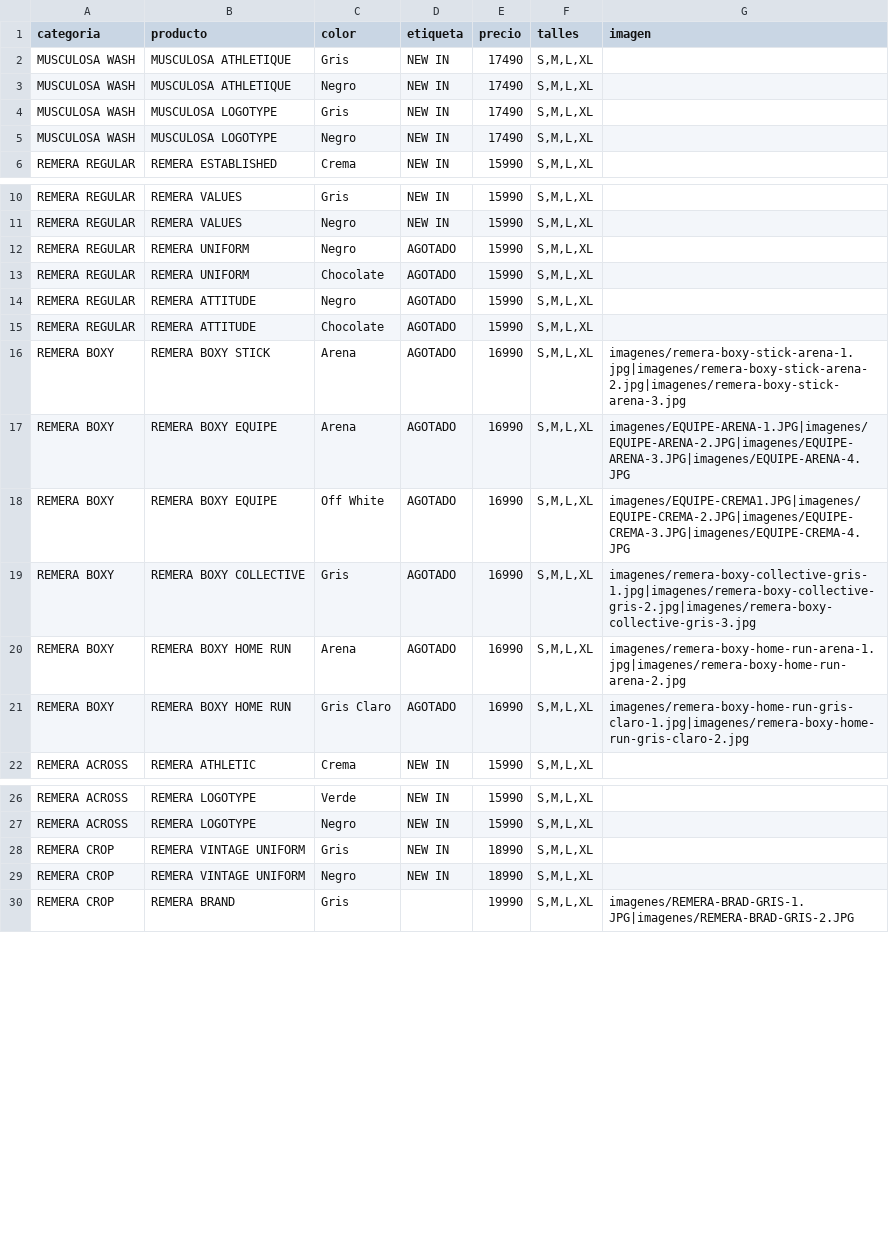
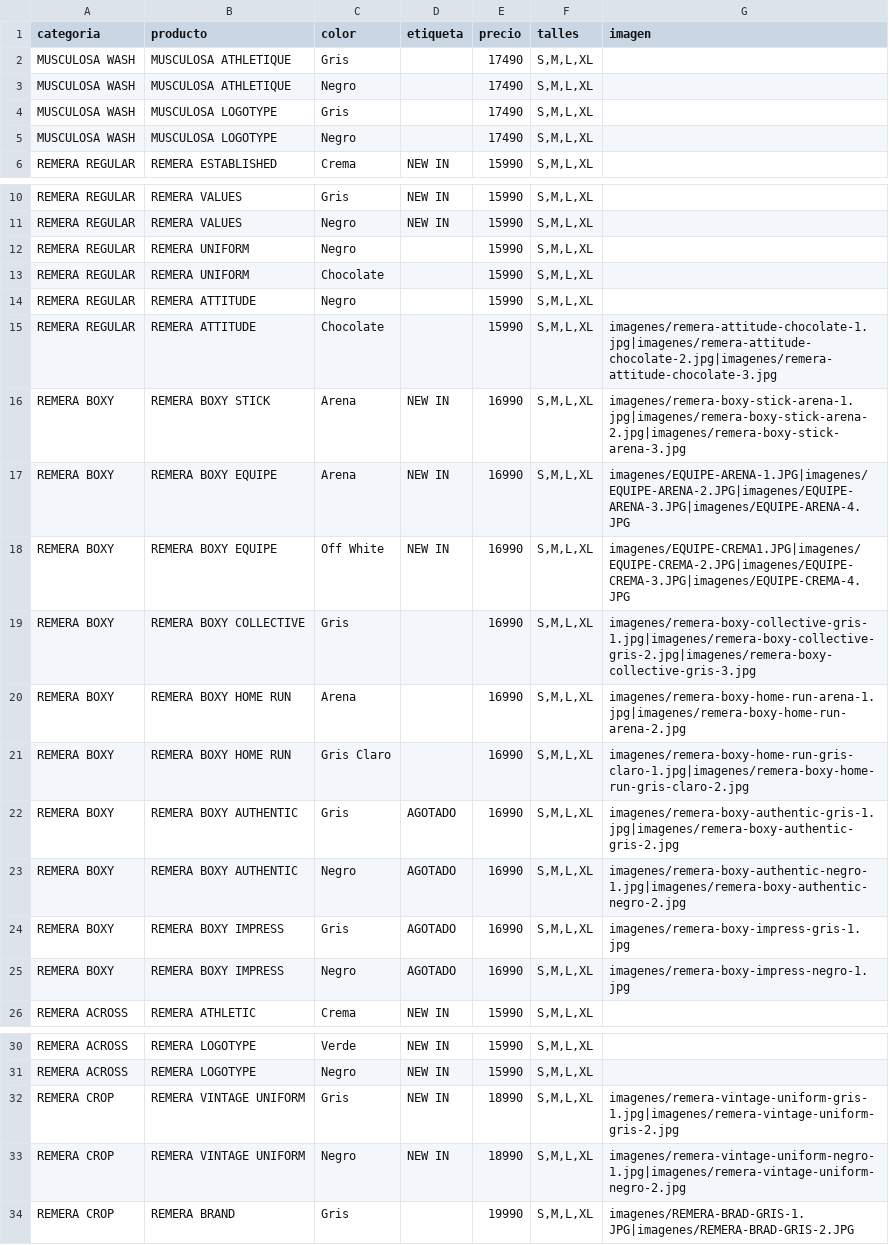
Before and after one commit to BMByLMN/BMB-LMN, a CSV file: productos.csv, drawn as a sheet; only a part is shown, gaps mark what is left out; the diff covers the shown part only.

Commit message:
Update productos.csv

```diff
--- a/productos.csv
+++ b/productos.csv
@@ -1,6 +1,6 @@
 categoria,producto,color,etiqueta,precio,talles,imagen
-MUSCULOSA WASH,MUSCULOSA ATHLETIQUE,Gris,NEW IN,17490,"S,M,L,XL",
-MUSCULOSA WASH,MUSCULOSA ATHLETIQUE,Negro,NEW IN,17490,"S,M,L,XL",
-MUSCULOSA WASH,MUSCULOSA LOGOTYPE,Gris,NEW IN,17490,"S,M,L,XL",
-MUSCULOSA WASH,MUSCULOSA LOGOTYPE,Negro,NEW IN,17490,"S,M,L,XL",
+MUSCULOSA WASH,MUSCULOSA ATHLETIQUE,Gris,,17490,"S,M,L,XL",
+MUSCULOSA WASH,MUSCULOSA ATHLETIQUE,Negro,,17490,"S,M,L,XL",
+MUSCULOSA WASH,MUSCULOSA LOGOTYPE,Gris,,17490,"S,M,L,XL",
+MUSCULOSA WASH,MUSCULOSA LOGOTYPE,Negro,,17490,"S,M,L,XL",
 REMERA REGULAR,REMERA ESTABLISHED,Crema,NEW IN,15990,"S,M,L,XL",
@@ -11,12 +11,16 @@ REMERA REGULAR,REMERA VALUES,Gris,NEW IN,15990,"S,M,L,XL",
 REMERA REGULAR,REMERA VALUES,Negro,NEW IN,15990,"S,M,L,XL",
-REMERA REGULAR,REMERA UNIFORM,Negro,AGOTADO,15990,"S,M,L,XL",
-REMERA REGULAR,REMERA UNIFORM,Chocolate,AGOTADO,15990,"S,M,L,XL",
-REMERA REGULAR,REMERA ATTITUDE,Negro,AGOTADO,15990,"S,M,L,XL",
-REMERA REGULAR,REMERA ATTITUDE,Chocolate,AGOTADO,15990,"S,M,L,XL",
-REMERA BOXY,REMERA BOXY STICK,Arena,AGOTADO,16990,"S,M,L,XL",imagenes/remera-boxy-stick-arena-1.jpg|imagenes/remera-boxy-stick-arena-2.jpg|imagenes/remera-boxy-stick-arena-3.jpg
-REMERA BOXY,REMERA BOXY EQUIPE,Arena,AGOTADO,16990,"S,M,L,XL",imagenes/EQUIPE-ARENA-1.JPG|imagenes/EQUIPE-ARENA-2.JPG|imagenes/EQUIPE-ARENA-3.JPG|imagenes/EQUIPE-ARENA-4.JPG
-REMERA BOXY,REMERA BOXY EQUIPE,Off White,AGOTADO,16990,"S,M,L,XL",imagenes/EQUIPE-CREMA1.JPG|imagenes/EQUIPE-CREMA-2.JPG|imagenes/EQUIPE-CREMA-3.JPG|imagenes/EQUIPE-CREMA-4.JPG
-REMERA BOXY,REMERA BOXY COLLECTIVE,Gris,AGOTADO,16990,"S,M,L,XL",imagenes/remera-boxy-collective-gris-1.jpg|imagenes/remera-boxy-collective-gris-2.jpg|imagenes/remera-boxy-collective-gris-3.jpg
-REMERA BOXY,REMERA BOXY HOME RUN,Arena,AGOTADO,16990,"S,M,L,XL",imagenes/remera-boxy-home-run-arena-1.jpg|imagenes/remera-boxy-home-run-arena-2.jpg
-REMERA BOXY,REMERA BOXY HOME RUN,Gris Claro,AGOTADO,16990,"S,M,L,XL",imagenes/remera-boxy-home-run-gris-claro-1.jpg|imagenes/remera-boxy-home-run-gris-claro-2.jpg
+REMERA REGULAR,REMERA UNIFORM,Negro,,15990,"S,M,L,XL",
+REMERA REGULAR,REMERA UNIFORM,Chocolate,,15990,"S,M,L,XL",
+REMERA REGULAR,REMERA ATTITUDE,Negro,,15990,"S,M,L,XL",
+REMERA REGULAR,REMERA ATTITUDE,Chocolate,,15990,"S,M,L,XL",imagenes/remera-attitude-chocolate-1.jpg|imagenes/remera-attitude-chocolate-2.jpg|imagenes/remera-attitude-chocolate-3.jpg
+REMERA BOXY,REMERA BOXY STICK,Arena,NEW IN,16990,"S,M,L,XL",imagenes/remera-boxy-stick-arena-1.jpg|imagenes/remera-boxy-stick-arena-2.jpg|imagenes/remera-boxy-stick-arena-3.jpg
+REMERA BOXY,REMERA BOXY EQUIPE,Arena,NEW IN,16990,"S,M,L,XL",imagenes/EQUIPE-ARENA-1.JPG|imagenes/EQUIPE-ARENA-2.JPG|imagenes/EQUIPE-ARENA-3.JPG|imagenes/EQUIPE-ARENA-4.JPG
+REMERA BOXY,REMERA BOXY EQUIPE,Off White,NEW IN,16990,"S,M,L,XL",imagenes/EQUIPE-CREMA1.JPG|imagenes/EQUIPE-CREMA-2.JPG|imagenes/EQUIPE-CREMA-3.JPG|imagenes/EQUIPE-CREMA-4.JPG
+REMERA BOXY,REMERA BOXY COLLECTIVE,Gris,,16990,"S,M,L,XL",imagenes/remera-boxy-collective-gris-1.jpg|imagenes/remera-boxy-collective-gris-2.jpg|imagenes/remera-boxy-collective-gris-3.jpg
+REMERA BOXY,REMERA BOXY HOME RUN,Arena,,16990,"S,M,L,XL",imagenes/remera-boxy-home-run-arena-1.jpg|imagenes/remera-boxy-home-run-arena-2.jpg
+REMERA BOXY,REMERA BOXY HOME RUN,Gris Claro,,16990,"S,M,L,XL",imagenes/remera-boxy-home-run-gris-claro-1.jpg|imagenes/remera-boxy-home-run-gris-claro-2.jpg
+REMERA BOXY,REMERA BOXY AUTHENTIC,Gris,AGOTADO,16990,"S,M,L,XL",imagenes/remera-boxy-authentic-gris-1.jpg|imagenes/remera-boxy-authentic-gris-2.jpg
+REMERA BOXY,REMERA BOXY AUTHENTIC,Negro,AGOTADO,16990,"S,M,L,XL",imagenes/remera-boxy-authentic-negro-1.jpg|imagenes/remera-boxy-authentic-negro-2.jpg
+REMERA BOXY,REMERA BOXY IMPRESS,Gris,AGOTADO,16990,"S,M,L,XL",imagenes/remera-boxy-impress-gris-1.jpg
+REMERA BOXY,REMERA BOXY IMPRESS,Negro,AGOTADO,16990,"S,M,L,XL",imagenes/remera-boxy-impress-negro-1.jpg
 REMERA ACROSS,REMERA ATHLETIC,Crema,NEW IN,15990,"S,M,L,XL",
@@ -27,4 +31,4 @@ REMERA ACROSS,REMERA LOGOTYPE,Verde,NEW IN,15990,"S,M,L,XL",
 REMERA ACROSS,REMERA LOGOTYPE,Negro,NEW IN,15990,"S,M,L,XL",
-REMERA CROP,REMERA VINTAGE UNIFORM,Gris,NEW IN,18990,"S,M,L,XL",
-REMERA CROP,REMERA VINTAGE UNIFORM,Negro,NEW IN,18990,"S,M,L,XL",
+REMERA CROP,REMERA VINTAGE UNIFORM,Gris,NEW IN,18990,"S,M,L,XL",imagenes/remera-vintage-uniform-gris-1.jpg|imagenes/remera-vintage-uniform-gris-2.jpg
+REMERA CROP,REMERA VINTAGE UNIFORM,Negro,NEW IN,18990,"S,M,L,XL",imagenes/remera-vintage-uniform-negro-1.jpg|imagenes/remera-vintage-uniform-negro-2.jpg
 REMERA CROP,REMERA BRAND,Gris,,19990,"S,M,L,XL",imagenes/REMERA-BRAD-GRIS-1.JPG|imagenes/REMERA-BRAD-GRIS-2.JPG
```
Also changed, not shown: 5 edited cells elsewhere in this file.
